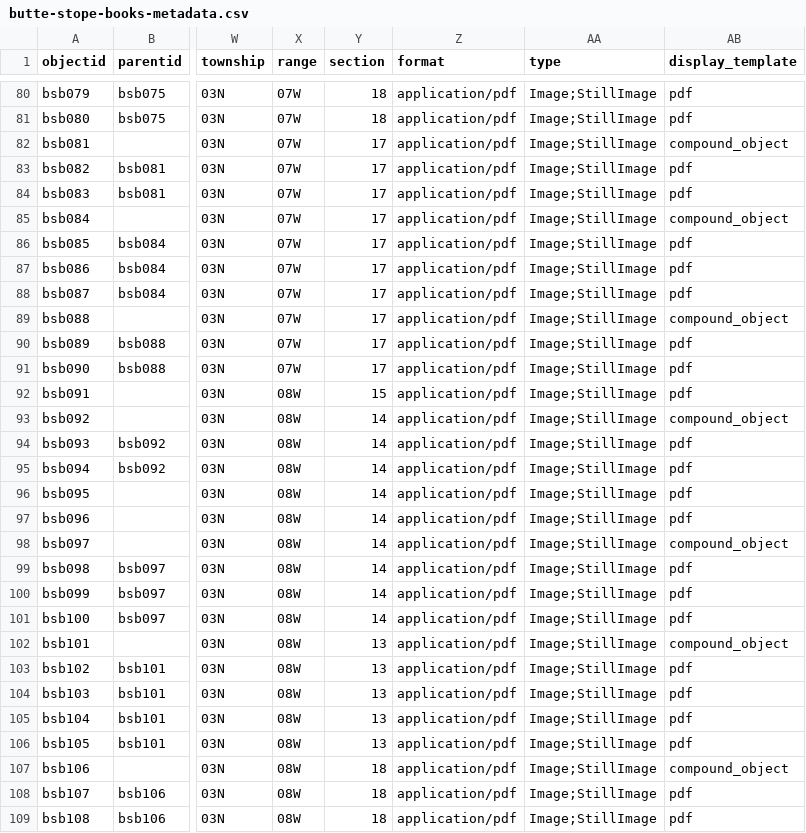
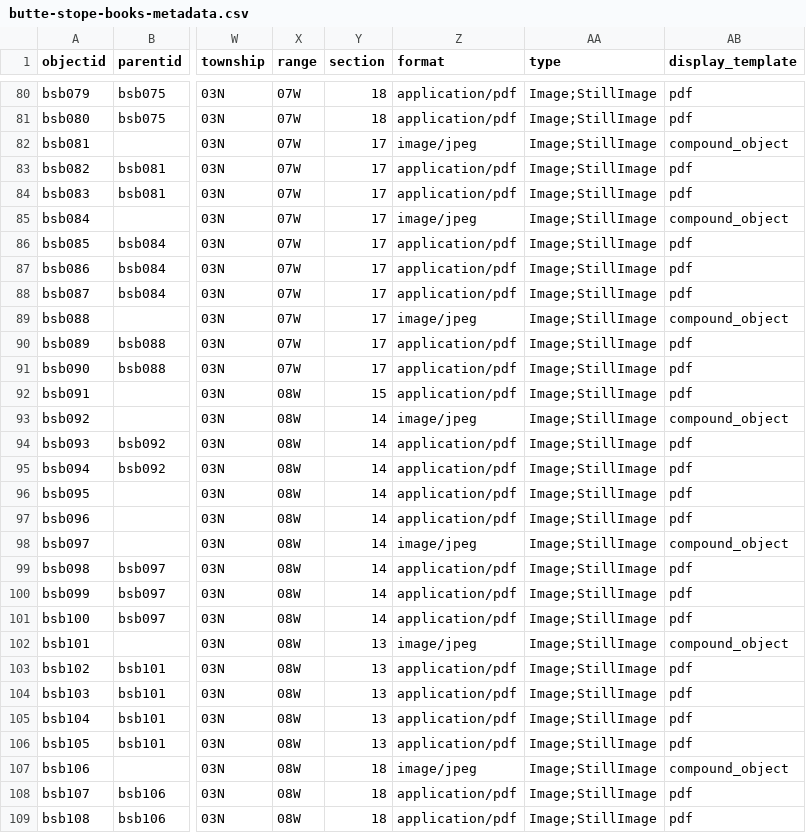
Before and after one commit to cc3199/mbmg-master1, a CSV file: _data/butte-stope-books-metadata.csv, drawn as a sheet; only a part is shown, gaps mark what is left out; the diff covers the shown part only; the diff names each change by its address in the sheet, - before the commit and + after, or states it on an @@ line.

```diff
--- a/_data/butte-stope-books-metadata.csv
+++ b/_data/butte-stope-books-metadata.csv
-Z82 (format): application/pdf
+Z82 (format): image/jpeg
-Z85 (format): application/pdf
+Z85 (format): image/jpeg
-Z89 (format): application/pdf
+Z89 (format): image/jpeg
-Z93 (format): application/pdf
+Z93 (format): image/jpeg
-Z98 (format): application/pdf
+Z98 (format): image/jpeg
-Z102 (format): application/pdf
+Z102 (format): image/jpeg
-Z107 (format): application/pdf
+Z107 (format): image/jpeg
```
Also changed, not shown: 39 edited cells elsewhere in this file.
